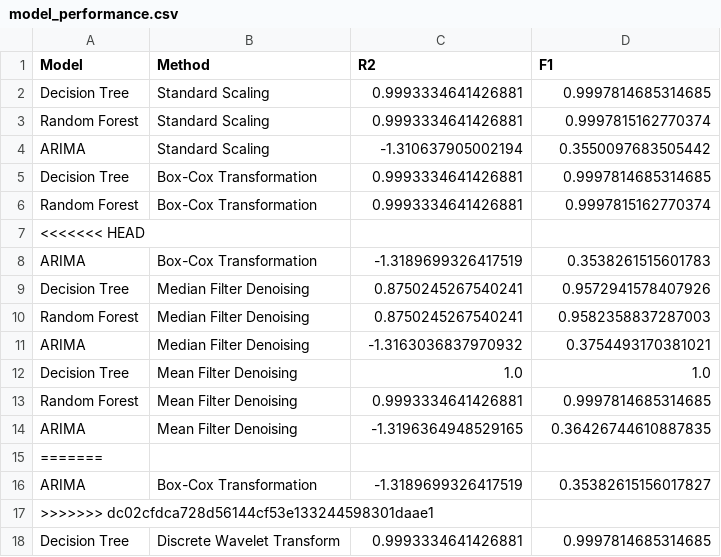
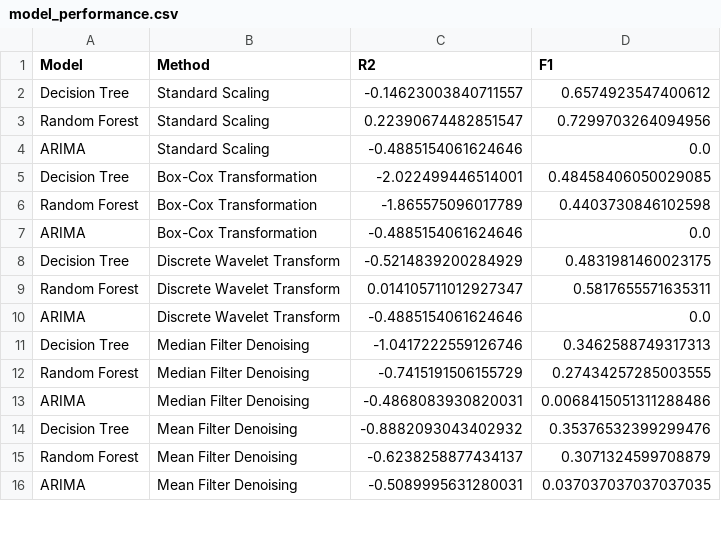
Before and after one commit to Zeres-Engel/Reineforcement-Surfing-Stock, a CSV file: model_performance.csv, drawn as a sheet; only a part is shown; the diff covers the shown part only.

```diff
--- a/model_performance.csv
+++ b/model_performance.csv
@@ -1,18 +1,16 @@
 Model,Method,R2,F1
-Decision Tree,Standard Scaling,0.9993334641426881,0.9997814685314685
-Random Forest,Standard Scaling,0.9993334641426881,0.9997815162770374
-ARIMA,Standard Scaling,-1.310637905002194,0.3550097683505442
-Decision Tree,Box-Cox Transformation,0.9993334641426881,0.9997814685314685
-Random Forest,Box-Cox Transformation,0.9993334641426881,0.9997815162770374
-<<<<<<< HEAD
-ARIMA,Box-Cox Transformation,-1.3189699326417519,0.3538261515601783
-Decision Tree,Median Filter Denoising,0.8750245267540241,0.9572941578407926
-Random Forest,Median Filter Denoising,0.8750245267540241,0.9582358837287003
-ARIMA,Median Filter Denoising,-1.3163036837970932,0.3754493170381021
-Decision Tree,Mean Filter Denoising,1.0,1.0
-Random Forest,Mean Filter Denoising,0.9993334641426881,0.9997814685314685
-ARIMA,Mean Filter Denoising,-1.3196364948529165,0.36426744610887835
-=======
-ARIMA,Box-Cox Transformation,-1.3189699326417519,0.35382615156017827
->>>>>>> dc02cfdca728d56144cf53e133244598301daae1
-Decision Tree,Discrete Wavelet Transform,0.9993334641426881,0.9997814685314685
+Decision Tree,Standard Scaling,-0.14623003840711557,0.6574923547400612
+Random Forest,Standard Scaling,0.22390674482851547,0.7299703264094956
+ARIMA,Standard Scaling,-0.4885154061624646,0.0
+Decision Tree,Box-Cox Transformation,-2.022499446514001,0.48458406050029085
+Random Forest,Box-Cox Transformation,-1.865575096017789,0.4403730846102598
+ARIMA,Box-Cox Transformation,-0.4885154061624646,0.0
+Decision Tree,Discrete Wavelet Transform,-0.5214839200284929,0.4831981460023175
+Random Forest,Discrete Wavelet Transform,0.014105711012927347,0.5817655571635311
+ARIMA,Discrete Wavelet Transform,-0.4885154061624646,0.0
+Decision Tree,Median Filter Denoising,-1.0417222559126746,0.3462588749317313
+Random Forest,Median Filter Denoising,-0.7415191506155729,0.27434257285003555
+ARIMA,Median Filter Denoising,-0.4868083930820031,0.0068415051311288486
+Decision Tree,Mean Filter Denoising,-0.8882093043402932,0.35376532399299476
+Random Forest,Mean Filter Denoising,-0.6238258877434137,0.3071324599708879
+ARIMA,Mean Filter Denoising,-0.5089995631280031,0.037037037037037035
```
Also changed, not shown: 10 removed rows and 12 edited cells elsewhere in this file, 1 other file.
